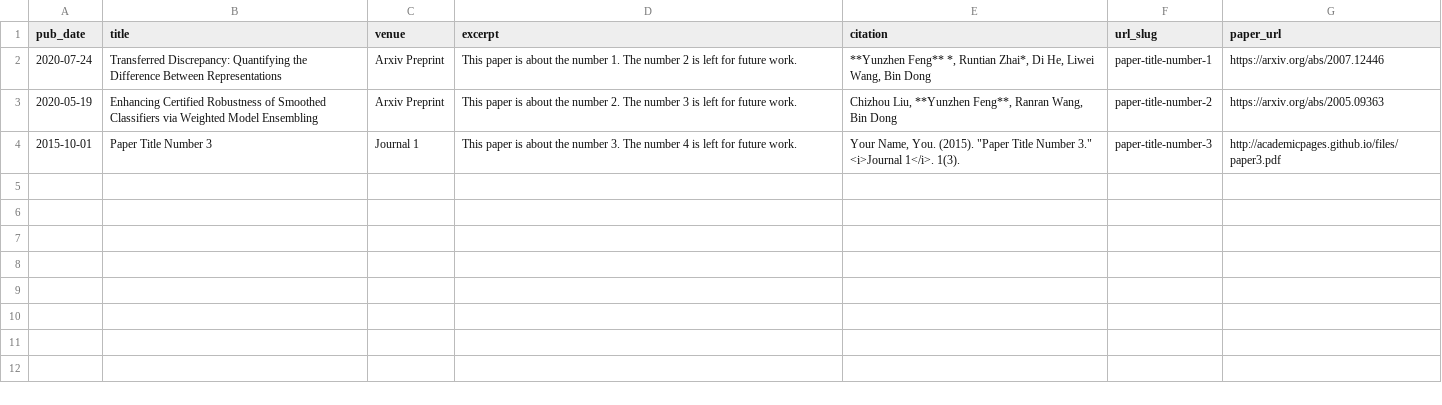
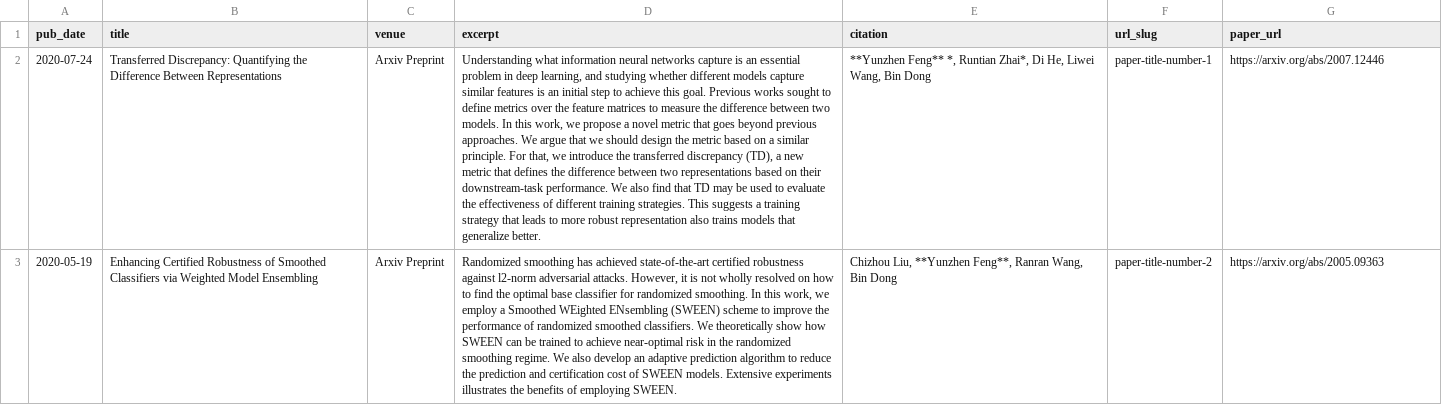
Before and after one commit to fengyzpku/academicpages.github.io, a TSV file: markdown_generator/publications.tsv, drawn as a sheet; the diff names each change by its address in the sheet, - before the commit and + after, or states it on an @@ line.

Commit message:
Update publications.tsv

```diff
--- a/markdown_generator/publications.tsv
+++ b/markdown_generator/publications.tsv
-D2 (excerpt): This paper is about the number 1. The number 2 is left for future work.
+D2 (excerpt): Understanding what information neural networks capture is an essential problem in deep learning, and studying whether different models capture similar features is an initial step to achieve this goal. Previous works sought to define metrics over the feature matrices to measure the difference between two models. In this work, we propose a novel metric that goes beyond previous approaches. We argue that we should design the metric based on a similar principle. For that, we introduce the transferred discrepancy (TD), a new metric that defines the difference between two representations based on their downstream-task performance. We also find that TD may be used to evaluate the effectiveness of different training strategies. This suggests a training strategy that leads to more robust representation also trains models that generalize better.
-D3 (excerpt): This paper is about the number 2. The number 3 is left for future work.
+D3 (excerpt): Randomized smoothing has achieved state-of-the-art certified robustness against l2-norm adversarial attacks. However, it is not wholly resolved on how to find the optimal base classifier for randomized smoothing. In this work, we employ a Smoothed WEighted ENsembling (SWEEN) scheme to improve the performance of randomized smoothed classifiers. We theoretically show how SWEEN can be trained to achieve near-optimal risk in the randomized smoothing regime. We also develop an adaptive prediction algorithm to reduce the prediction and certification cost of SWEEN models. Extensive experiments illustrates the benefits of employing SWEEN.
-row 4: 2015-10-01 | Paper Title Number 3 | Journal 1 | This paper is about the number 3. The number 4 is left for future work. | Your Name, You. (2015). "Paper Title Number 3." <i>Journal 1</i>. 1(3). | paper-title-number-3 | http://academicpages.github.io/files/paper3.pdf
```
